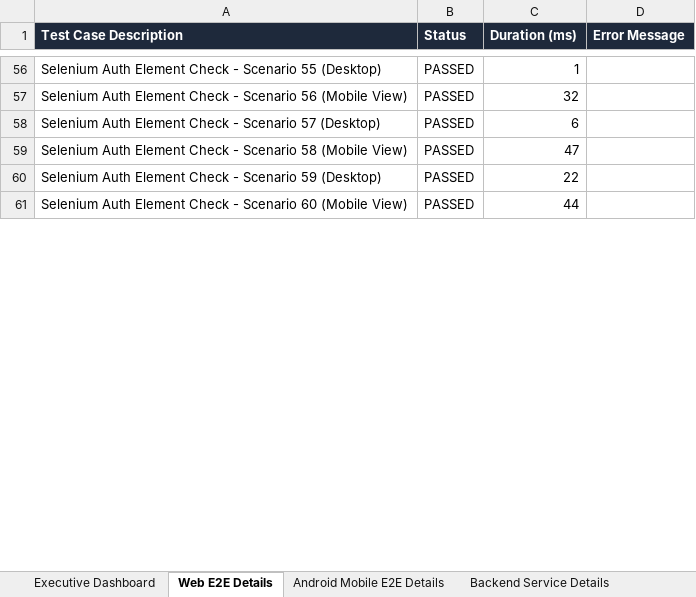
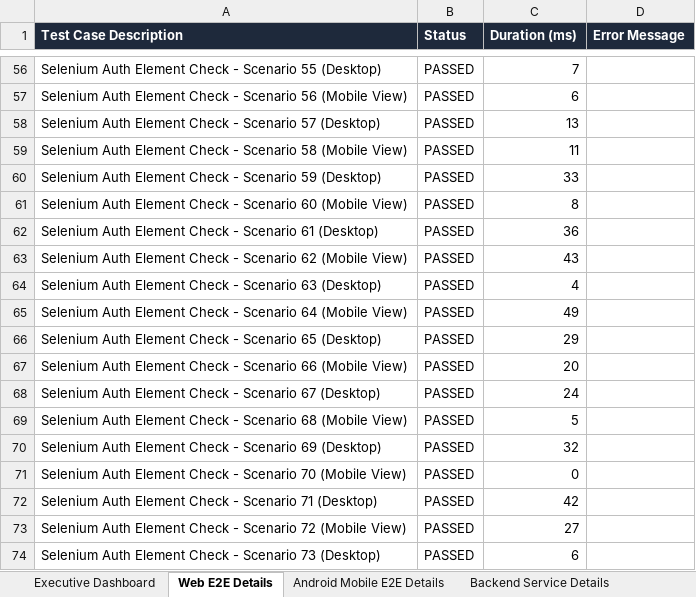
Before and after one commit to karthik17-17/pddtesting, an Excel workbook: unified-summary.xlsx, sheet Web E2E Details, drawn as a sheet; only a part is shown, gaps mark what is left out; values as stored, in another font and other column widths than the file's, no borders; the diff covers the shown part only; the diff names each change by its address in the sheet, - before the commit and + after, or states it on an @@ line.

```diff
--- a/unified-summary.xlsx (sheet Web E2E Details)
+++ b/unified-summary.xlsx (sheet Web E2E Details)
-C56 (Duration (ms)): 1
+C56 (Duration (ms)): 7
-C57 (Duration (ms)): 32
+C57 (Duration (ms)): 6
-C58 (Duration (ms)): 6
+C58 (Duration (ms)): 13
-C59 (Duration (ms)): 47
+C59 (Duration (ms)): 11
-C60 (Duration (ms)): 22
+C60 (Duration (ms)): 33
-C61 (Duration (ms)): 44
+C61 (Duration (ms)): 8
+row 62: Selenium Auth Element Check - Scenario 61 (Desktop) | PASSED | 36
+row 63: Selenium Auth Element Check - Scenario 62 (Mobile View) | PASSED | 43
+row 64: Selenium Auth Element Check - Scenario 63 (Desktop) | PASSED | 4
+row 65: Selenium Auth Element Check - Scenario 64 (Mobile View) | PASSED | 49
+row 66: Selenium Auth Element Check - Scenario 65 (Desktop) | PASSED | 29
+row 67: Selenium Auth Element Check - Scenario 66 (Mobile View) | PASSED | 20
+row 68: Selenium Auth Element Check - Scenario 67 (Desktop) | PASSED | 24
+row 69: Selenium Auth Element Check - Scenario 68 (Mobile View) | PASSED | 5
+row 70: Selenium Auth Element Check - Scenario 69 (Desktop) | PASSED | 32
+row 71: Selenium Auth Element Check - Scenario 70 (Mobile View) | PASSED | 0
+row 72: Selenium Auth Element Check - Scenario 71 (Desktop) | PASSED | 42
+row 73: Selenium Auth Element Check - Scenario 72 (Mobile View) | PASSED | 27
+row 74: Selenium Auth Element Check - Scenario 73 (Desktop) | PASSED | 6
```
Also changed, not shown: 87 added rows and 288 edited cells elsewhere in this sheet, sheet Android Mobile E2E Details, sheet Backend Service Details, sheet Executive Dashboard, backend-reports/functional-test-report.xlsx, security-reports/endpoint-inventory.xlsx, 24 other files.
